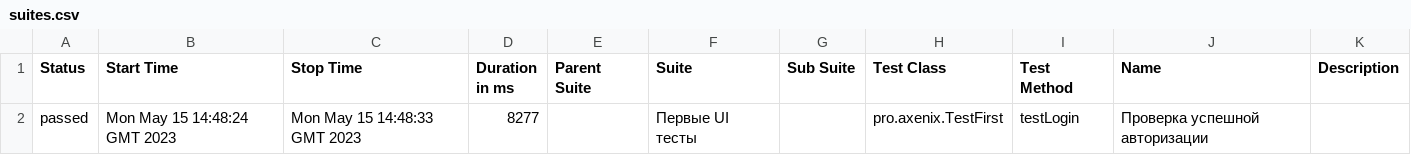
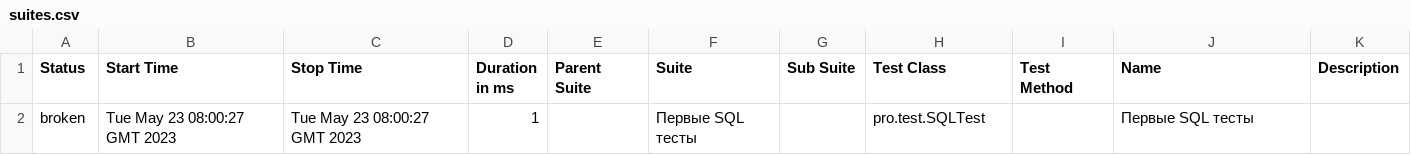
Before and after one commit to ComOtd/test-framework, a CSV file: 13/data/suites.csv, drawn as a sheet.

```diff
--- a/13/data/suites.csv
+++ b/13/data/suites.csv
@@ -1,2 +1,2 @@
 "Status","Start Time","Stop Time","Duration in ms","Parent Suite","Suite","Sub Suite","Test Class","Test Method","Name","Description"
-"passed","Mon May 15 14:48:24 GMT 2023","Mon May 15 14:48:33 GMT 2023","8277","","Первые UI тесты","","pro.axenix.TestFirst","testLogin","Проверка успешной авторизации",""
+"broken","Tue May 23 08:00:27 GMT 2023","Tue May 23 08:00:27 GMT 2023","1","","Первые SQL тесты","","pro.test.SQLTest","","Первые SQL тесты",""
```
Also changed, not shown: 33 other files.
